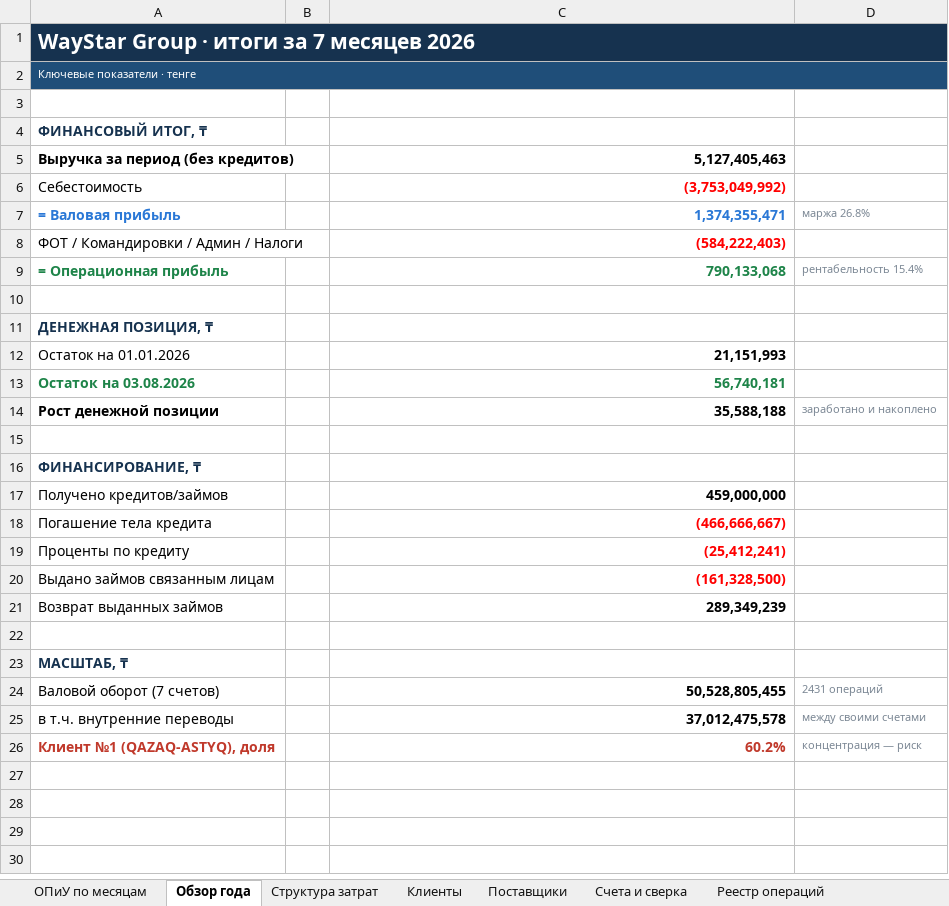
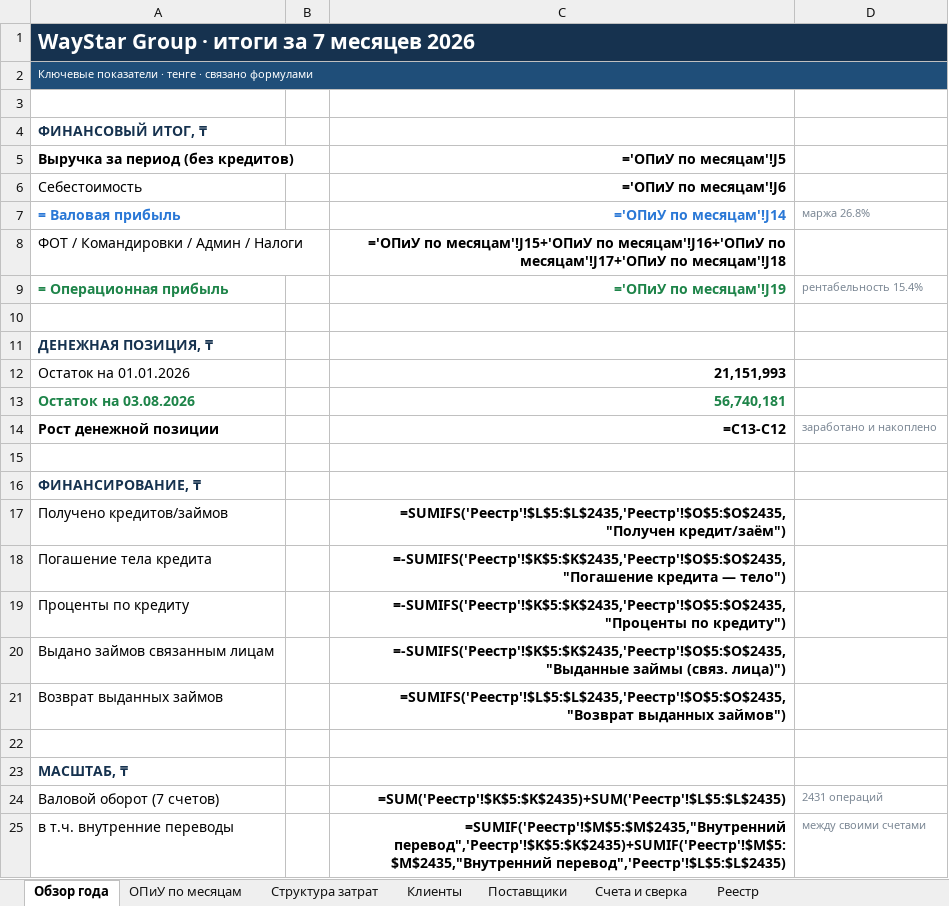
Before and after one commit to aoobakirov/board-presentation, an Excel workbook: waystar-management-report/WayStar_Годовая_аналитика_2026.xlsx, sheet Обзор года, drawn as a sheet; values as stored, in another font and other column widths than the file's, no borders; formulas without a stored value are shown as written; the diff names each change by its address in the sheet, - before the commit and + after, or states it on an @@ line.

```diff
--- a/waystar-management-report/WayStar_Годовая_аналитика_2026.xlsx (sheet Обзор года)
+++ b/waystar-management-report/WayStar_Годовая_аналитика_2026.xlsx (sheet Обзор года)
-sheet tab: Реестр операций
+sheet tab: Реестр
@@ sheet tab order changed: Обзор года | ОПиУ по месяцам | Структура затрат | Клиенты | Поставщики | Счета и сверка | Реестр @@
-A2 (Выручка за период (без кредитов)): Ключевые показатели · тенге
+A2 (Выручка за период (без кредитов)): Ключевые показатели · тенге · связано формулами
-C5: 5,127,405,463
+C5: ='ОПиУ по месяцам'!J5
-C6 (='ОПиУ по месяцам'!J5): (3,753,049,992)
+C6 (='ОПиУ по месяцам'!J5): ='ОПиУ по месяцам'!J6
-C6 text colour: #FF0000
+C6 text colour: black
-C7 (='ОПиУ по месяцам'!J5): 1,374,355,471
+C7 (='ОПиУ по месяцам'!J5): ='ОПиУ по месяцам'!J14
-C8 (='ОПиУ по месяцам'!J5): (584,222,403)
+C8 (='ОПиУ по месяцам'!J5): ='ОПиУ по месяцам'!J15+'ОПиУ по месяцам'!J16+'ОПиУ по месяцам'!J17+'ОПиУ по месяцам'!J18
-C8 text colour: #FF0000
+C8 text colour: black
-C9 (='ОПиУ по месяцам'!J5): 790,133,068
+C9 (='ОПиУ по месяцам'!J5): ='ОПиУ по месяцам'!J19
-C14 (='ОПиУ по месяцам'!J5): 35,588,188
+C14 (='ОПиУ по месяцам'!J5): =C13-C12
-C17 (='ОПиУ по месяцам'!J5): 459,000,000
+C17 (='ОПиУ по месяцам'!J5): =SUMIFS('Реестр'!$L$5:$L$2435,'Реестр'!$O$5:$O$2435,"Получен кредит/заём")
-C18 (='ОПиУ по месяцам'!J5): (466,666,667)
+C18 (='ОПиУ по месяцам'!J5): =-SUMIFS('Реестр'!$K$5:$K$2435,'Реестр'!$O$5:$O$2435,"Погашение кредита — тело")
-C18:C20 text colour: #FF0000
+C18:C20 text colour: black
-C19 (='ОПиУ по месяцам'!J5): (25,412,241)
+C19 (='ОПиУ по месяцам'!J5): =-SUMIFS('Реестр'!$K$5:$K$2435,'Реестр'!$O$5:$O$2435,"Проценты по кредиту")
-C20 (='ОПиУ по месяцам'!J5): (161,328,500)
+C20 (='ОПиУ по месяцам'!J5): =-SUMIFS('Реестр'!$K$5:$K$2435,'Реестр'!$O$5:$O$2435,"Выданные займы (связ. лица)")
-C21 (='ОПиУ по месяцам'!J5): 289,349,239
+C21 (='ОПиУ по месяцам'!J5): =SUMIFS('Реестр'!$L$5:$L$2435,'Реестр'!$O$5:$O$2435,"Возврат выданных займов")
-C24 (='ОПиУ по месяцам'!J5): 50,528,805,455
+C24 (='ОПиУ по месяцам'!J5): =SUM('Реестр'!$K$5:$K$2435)+SUM('Реестр'!$L$5:$L$2435)
-C25 (='ОПиУ по месяцам'!J5): 37,012,475,578
+C25 (='ОПиУ по месяцам'!J5): =SUMIF('Реестр'!$M$5:$M$2435,"Внутренний перевод",'Реестр'!$K$5:$K$2435)+SUMIF('Реестр'!$M$5:$M$2435,"Внутренний перевод",'Реестр'!$L$5:$L$2435)
-row 26: Клиент №1 (QAZAQ-ASTYQ), доля |  | 60.2% | концентрация — риск
```
Also changed, not shown: sheet ОПиУ по месяцам, sheet Структура затрат, sheet Счета и сверка, sheet Клиенты, sheet Поставщики, sheet Реестр.
